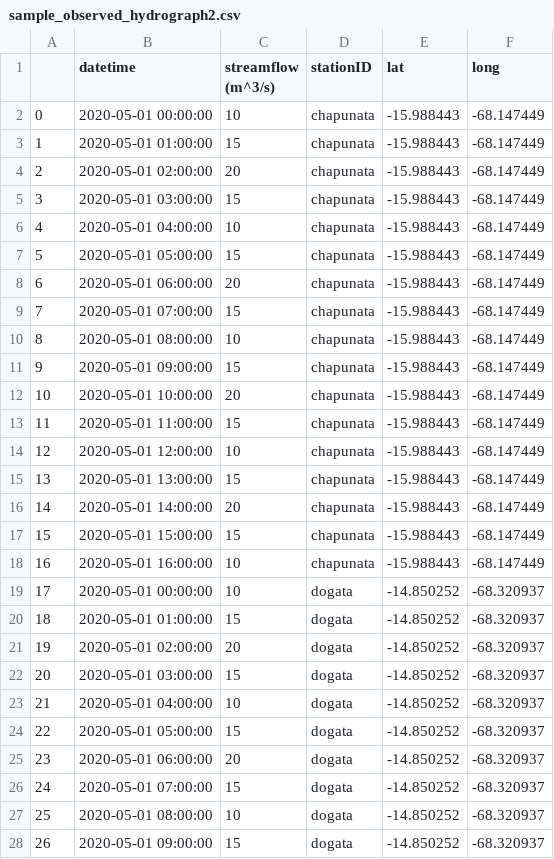
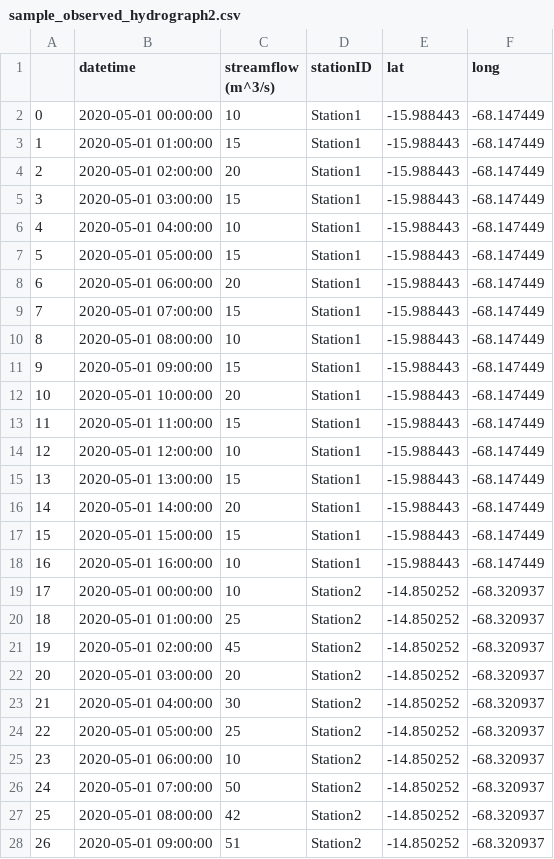
Before and after one commit to BYU-Hydroinformatics/timeseriesapp, a CSV file: tethysapp/timeseriesapp/workspaces/app_workspace/sample_observed_hydrograph2.csv, drawn as a sheet; only a part is shown; the diff covers the shown part only.

```diff
--- a/tethysapp/timeseriesapp/workspaces/app_workspace/sample_observed_hydrograph2.csv
+++ b/tethysapp/timeseriesapp/workspaces/app_workspace/sample_observed_hydrograph2.csv
@@ -1,28 +1,28 @@
 ,datetime,streamflow (m^3/s),stationID,lat,long
-0,2020-05-01 00:00:00,10,chapunata,-15.988443,-68.147449
-1,2020-05-01 01:00:00,15,chapunata,-15.988443,-68.147449
-2,2020-05-01 02:00:00,20,chapunata,-15.988443,-68.147449
-3,2020-05-01 03:00:00,15,chapunata,-15.988443,-68.147449
-4,2020-05-01 04:00:00,10,chapunata,-15.988443,-68.147449
-5,2020-05-01 05:00:00,15,chapunata,-15.988443,-68.147449
-6,2020-05-01 06:00:00,20,chapunata,-15.988443,-68.147449
-7,2020-05-01 07:00:00,15,chapunata,-15.988443,-68.147449
-8,2020-05-01 08:00:00,10,chapunata,-15.988443,-68.147449
-9,2020-05-01 09:00:00,15,chapunata,-15.988443,-68.147449
-10,2020-05-01 10:00:00,20,chapunata,-15.988443,-68.147449
-11,2020-05-01 11:00:00,15,chapunata,-15.988443,-68.147449
-12,2020-05-01 12:00:00,10,chapunata,-15.988443,-68.147449
-13,2020-05-01 13:00:00,15,chapunata,-15.988443,-68.147449
-14,2020-05-01 14:00:00,20,chapunata,-15.988443,-68.147449
-15,2020-05-01 15:00:00,15,chapunata,-15.988443,-68.147449
-16,2020-05-01 16:00:00,10,chapunata,-15.988443,-68.147449
-17,2020-05-01 00:00:00,10,dogata,-14.850252,-68.320937
-18,2020-05-01 01:00:00,15,dogata,-14.850252,-68.320937
-19,2020-05-01 02:00:00,20,dogata,-14.850252,-68.320937
-20,2020-05-01 03:00:00,15,dogata,-14.850252,-68.320937
-21,2020-05-01 04:00:00,10,dogata,-14.850252,-68.320937
-22,2020-05-01 05:00:00,15,dogata,-14.850252,-68.320937
-23,2020-05-01 06:00:00,20,dogata,-14.850252,-68.320937
-24,2020-05-01 07:00:00,15,dogata,-14.850252,-68.320937
-25,2020-05-01 08:00:00,10,dogata,-14.850252,-68.320937
-26,2020-05-01 09:00:00,15,dogata,-14.850252,-68.320937
+0,2020-05-01 00:00:00,10,Station1,-15.988443,-68.147449
+1,2020-05-01 01:00:00,15,Station1,-15.988443,-68.147449
+2,2020-05-01 02:00:00,20,Station1,-15.988443,-68.147449
+3,2020-05-01 03:00:00,15,Station1,-15.988443,-68.147449
+4,2020-05-01 04:00:00,10,Station1,-15.988443,-68.147449
+5,2020-05-01 05:00:00,15,Station1,-15.988443,-68.147449
+6,2020-05-01 06:00:00,20,Station1,-15.988443,-68.147449
+7,2020-05-01 07:00:00,15,Station1,-15.988443,-68.147449
+8,2020-05-01 08:00:00,10,Station1,-15.988443,-68.147449
+9,2020-05-01 09:00:00,15,Station1,-15.988443,-68.147449
+10,2020-05-01 10:00:00,20,Station1,-15.988443,-68.147449
+11,2020-05-01 11:00:00,15,Station1,-15.988443,-68.147449
+12,2020-05-01 12:00:00,10,Station1,-15.988443,-68.147449
+13,2020-05-01 13:00:00,15,Station1,-15.988443,-68.147449
+14,2020-05-01 14:00:00,20,Station1,-15.988443,-68.147449
+15,2020-05-01 15:00:00,15,Station1,-15.988443,-68.147449
+16,2020-05-01 16:00:00,10,Station1,-15.988443,-68.147449
+17,2020-05-01 00:00:00,10,Station2,-14.850252,-68.320937
+18,2020-05-01 01:00:00,25,Station2,-14.850252,-68.320937
+19,2020-05-01 02:00:00,45,Station2,-14.850252,-68.320937
+20,2020-05-01 03:00:00,20,Station2,-14.850252,-68.320937
+21,2020-05-01 04:00:00,30,Station2,-14.850252,-68.320937
+22,2020-05-01 05:00:00,25,Station2,-14.850252,-68.320937
+23,2020-05-01 06:00:00,10,Station2,-14.850252,-68.320937
+24,2020-05-01 07:00:00,50,Station2,-14.850252,-68.320937
+25,2020-05-01 08:00:00,42,Station2,-14.850252,-68.320937
+26,2020-05-01 09:00:00,51,Station2,-14.850252,-68.320937
```
Also changed, not shown: 59 edited cells elsewhere in this file, tethysapp/timeseriesapp/public/csvs/sample_observed_hydrograph2.csv, 1 other file.
